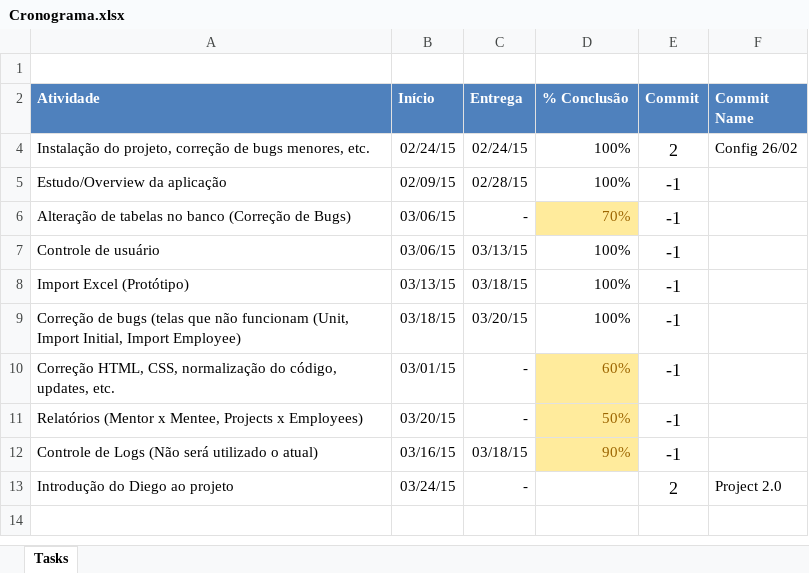
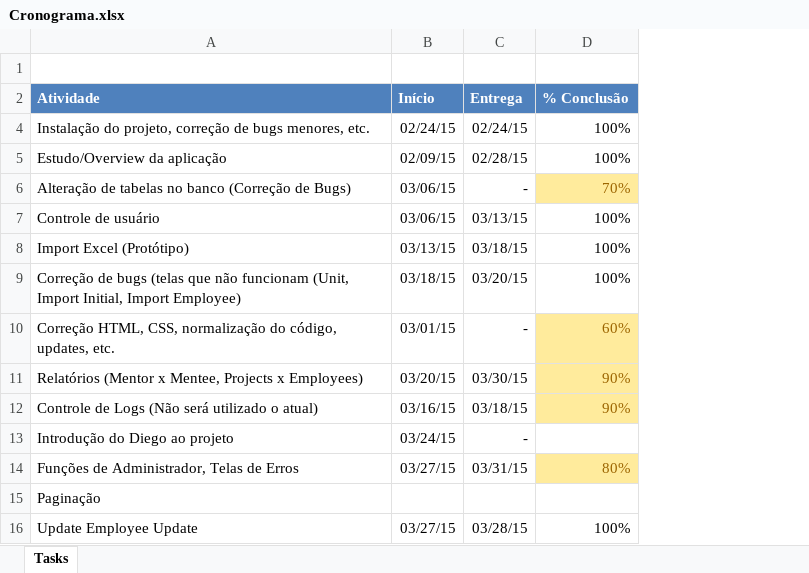
Before and after one commit to WorkplaceControl/WorkplaceControl, an Excel workbook: MentorsCommon/Infs/Cronograma.xlsx, sheet Tasks, drawn as a sheet; values as stored, in another font and other column widths than the file's, no borders; conditional formats not drawn; removed rows and columns are numbered as before the commit, all else as after; the diff names each change by its address in the sheet, - before the commit and + after, or states it on an @@ line.

```diff
--- a/MentorsCommon/Infs/Cronograma.xlsx (sheet Tasks)
+++ b/MentorsCommon/Infs/Cronograma.xlsx (sheet Tasks)
-column E (Commit), rows 4-13: 2 | -1 | -1 | -1 | -1 | -1 | -1 | -1 | -1 | 2
-column F (Commit Name), rows 4-13: Config 26/02 |  |  |  |  |  |  |  |  | Project 2.0
-C11 (Entrega): -
+C11 (Entrega): 03/30/15
-D11 (% Conclusão): 50%
+D11 (% Conclusão): 90%
+row 14: Funções de Administrador, Telas de Erros | 03/27/15 | 03/31/15 | 80%
+row 15: Paginação
+row 16: Update Employee Update | 03/27/15 | 03/28/15 | 100%
```
Also changed, not shown: 7 other files.
